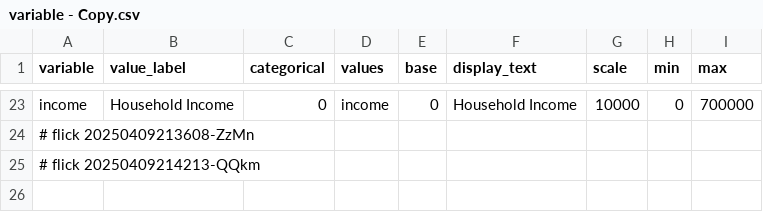
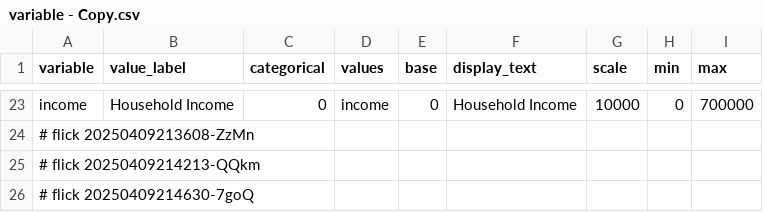
Before and after one commit to abikesa/mole, a CSV file: kitabo/ensi/nis/App/assets/csv/variable - Copy.csv, drawn as a sheet; only a part is shown, gaps mark what is left out.

Commit message:
kitabo/ensi/nis/App/assets/csv/variable - Copy.csv

```diff
--- a/kitabo/ensi/nis/App/assets/csv/variable - Copy.csv
+++ b/kitabo/ensi/nis/App/assets/csv/variable - Copy.csv
@@ -25 +25,2 @@ income,Household Income,0,income,0,Household Income,10000,0,700000
 # flick 20250409214213-QQkm
+# flick 20250409214630-7goQ
```
